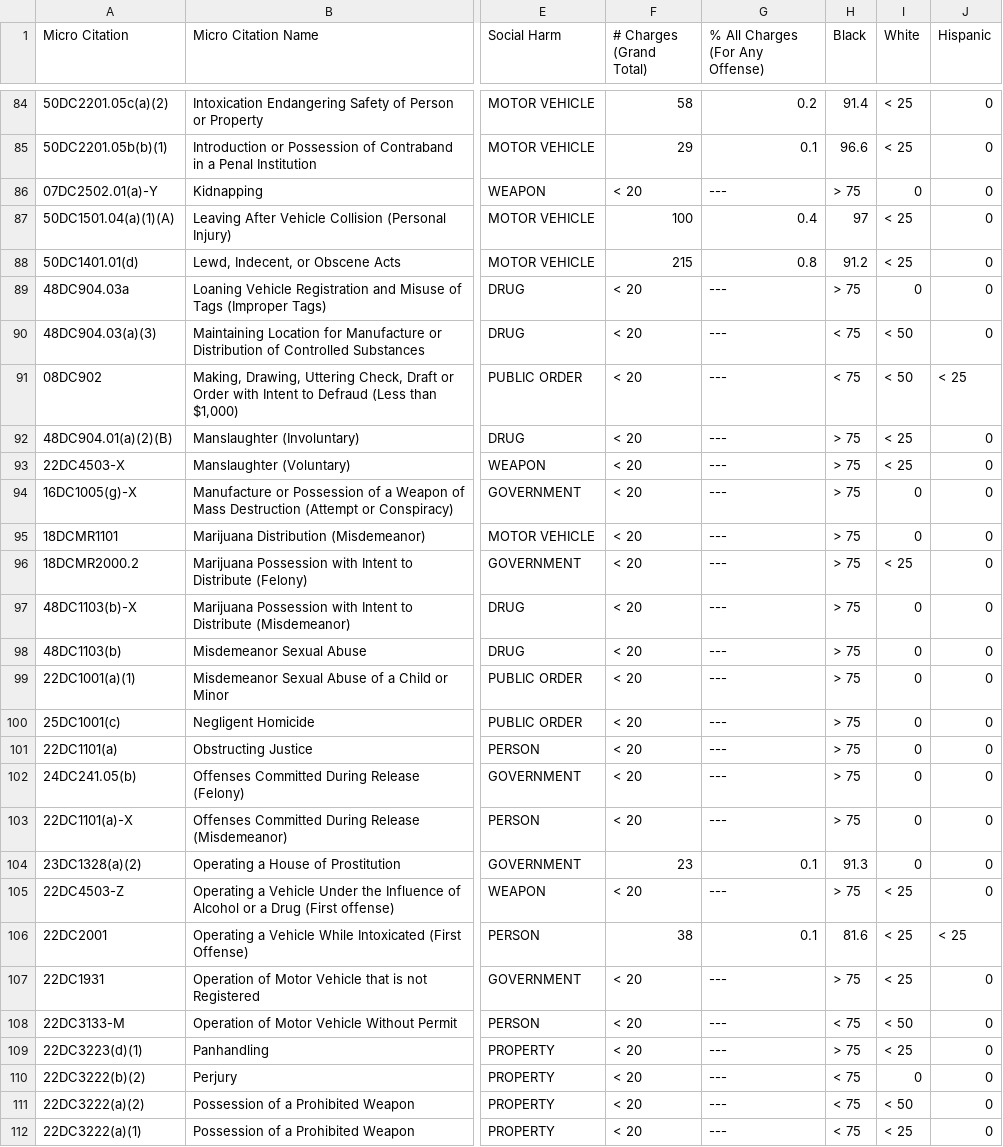
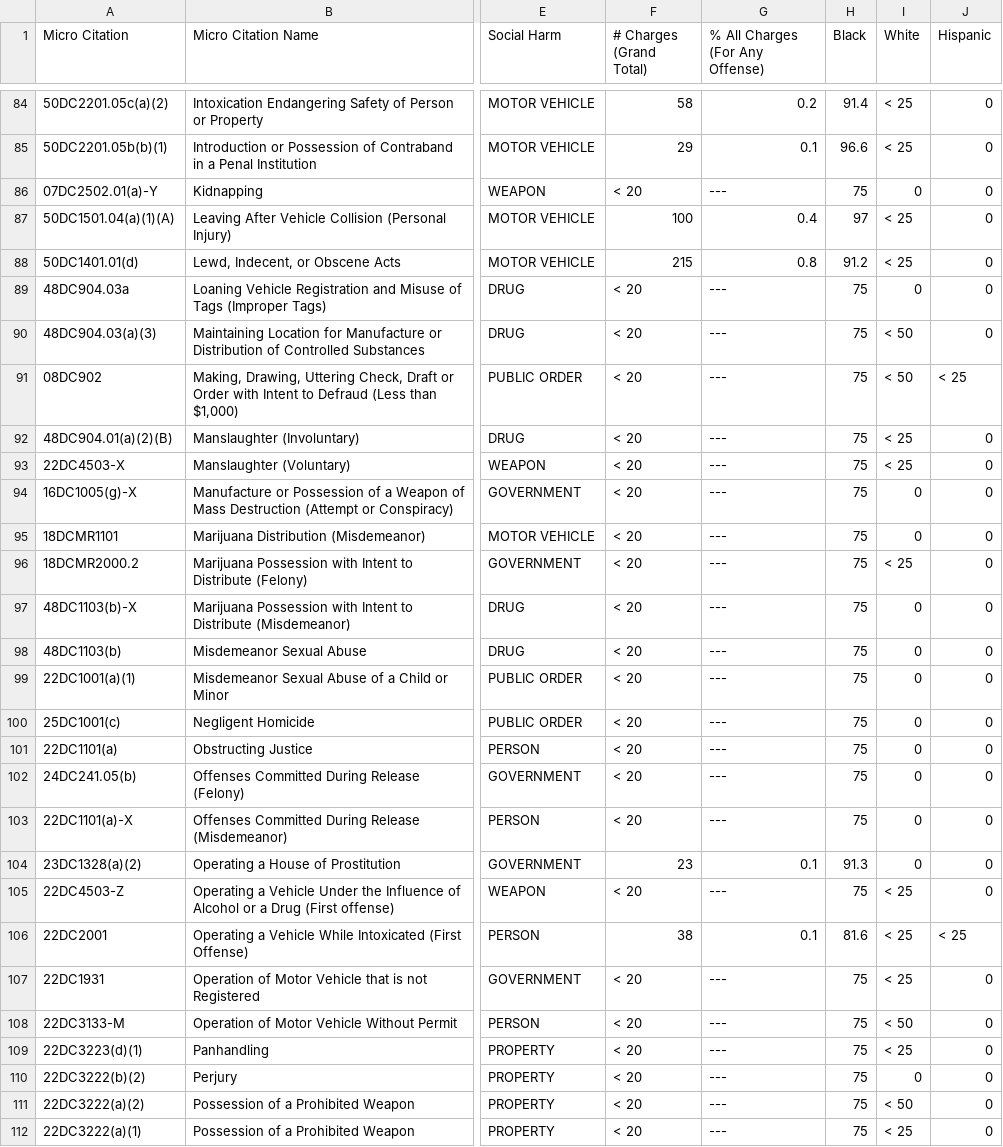
Before and after one commit to mika222666/ds440, a CSV file: 2009 (# Conv).csv, drawn as a sheet; only a part is shown, gaps mark what is left out; the diff covers the shown part only; the diff names each change by its address in the sheet, - before the commit and + after, or states it on an @@ line.

```diff
--- a/2009 (# Conv).csv
+++ b/2009 (# Conv).csv
-H86 (Black): > 75
+H86 (Black): 75
-H89 (Black): > 75
+H89 (Black): 75
-H90:H91 (Black): < 75
+H90:H91 (Black): 75
-H92:H103 (Black): > 75
+H92:H103 (Black): 75
-H105 (Black): > 75
+H105 (Black): 75
-H107 (Black): > 75
+H107 (Black): 75
-H108 (Black): < 75
+H108 (Black): 75
-H109 (Black): > 75
+H109 (Black): 75
-H110:H112 (Black): < 75
+H110:H112 (Black): 75
```
Also changed, not shown: 60 edited cells elsewhere in this file.
